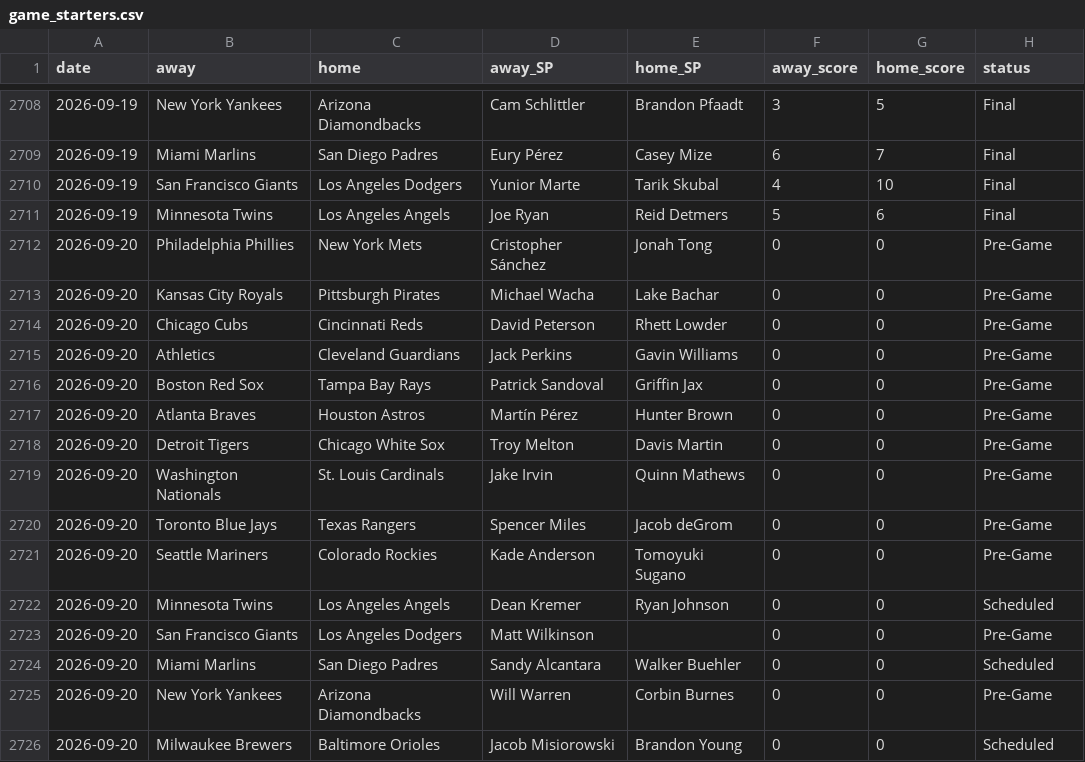
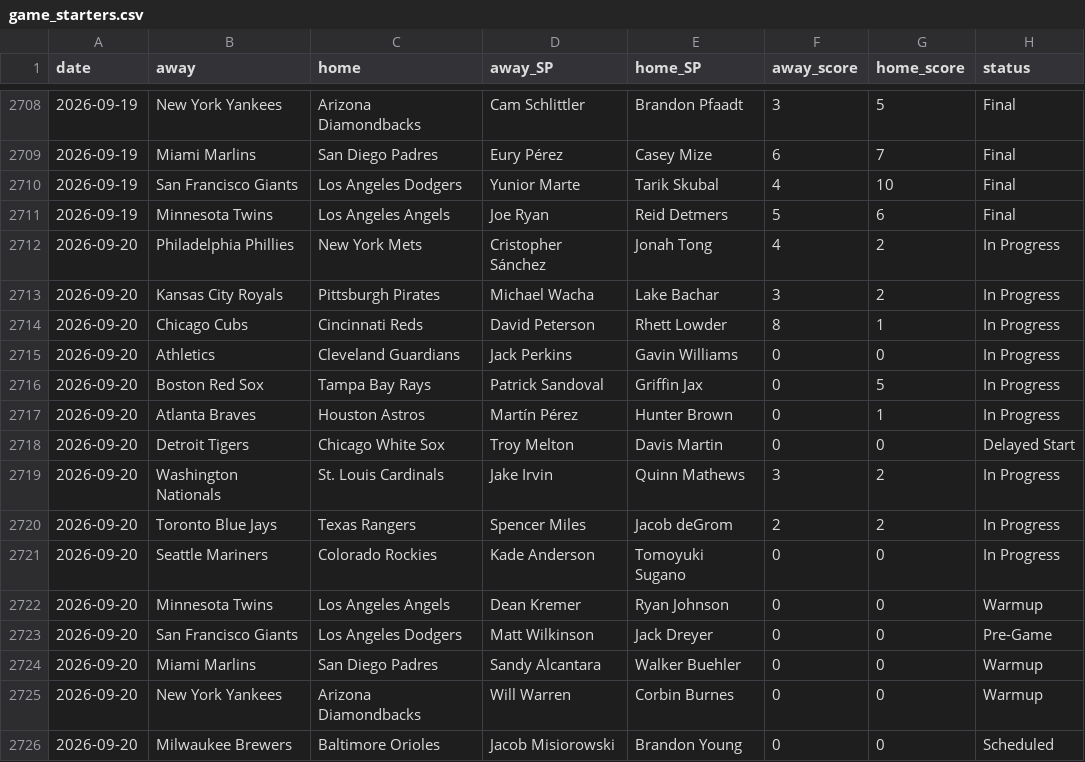
Before and after one commit to CheeseDagg/MLBTool, a CSV file: mlb/data/game_starters.csv, drawn as a sheet; only a part is shown, gaps mark what is left out.

```diff
--- a/mlb/data/game_starters.csv
+++ b/mlb/data/game_starters.csv
@@ -2711,16 +2711,16 @@ date,away,home,away_SP,home_SP,away_score,home_score,status
 2026-09-19,Minnesota Twins,Los Angeles Angels,Joe Ryan,Reid Detmers,5,6,Final
-2026-09-20,Philadelphia Phillies,New York Mets,Cristopher Sánchez,Jonah Tong,0,0,Pre-Game
-2026-09-20,Kansas City Royals,Pittsburgh Pirates,Michael Wacha,Lake Bachar,0,0,Pre-Game
-2026-09-20,Chicago Cubs,Cincinnati Reds,David Peterson,Rhett Lowder,0,0,Pre-Game
-2026-09-20,Athletics,Cleveland Guardians,Jack Perkins,Gavin Williams,0,0,Pre-Game
-2026-09-20,Boston Red Sox,Tampa Bay Rays,Patrick Sandoval,Griffin Jax,0,0,Pre-Game
-2026-09-20,Atlanta Braves,Houston Astros,Martín Pérez,Hunter Brown,0,0,Pre-Game
-2026-09-20,Detroit Tigers,Chicago White Sox,Troy Melton,Davis Martin,0,0,Pre-Game
-2026-09-20,Washington Nationals,St. Louis Cardinals,Jake Irvin,Quinn Mathews,0,0,Pre-Game
-2026-09-20,Toronto Blue Jays,Texas Rangers,Spencer Miles,Jacob deGrom,0,0,Pre-Game
-2026-09-20,Seattle Mariners,Colorado Rockies,Kade Anderson,Tomoyuki Sugano,0,0,Pre-Game
-2026-09-20,Minnesota Twins,Los Angeles Angels,Dean Kremer,Ryan Johnson,0,0,Scheduled
-2026-09-20,San Francisco Giants,Los Angeles Dodgers,Matt Wilkinson,,0,0,Pre-Game
-2026-09-20,Miami Marlins,San Diego Padres,Sandy Alcantara,Walker Buehler,0,0,Scheduled
-2026-09-20,New York Yankees,Arizona Diamondbacks,Will Warren,Corbin Burnes,0,0,Pre-Game
+2026-09-20,Philadelphia Phillies,New York Mets,Cristopher Sánchez,Jonah Tong,4,2,In Progress
+2026-09-20,Kansas City Royals,Pittsburgh Pirates,Michael Wacha,Lake Bachar,3,2,In Progress
+2026-09-20,Chicago Cubs,Cincinnati Reds,David Peterson,Rhett Lowder,8,1,In Progress
+2026-09-20,Athletics,Cleveland Guardians,Jack Perkins,Gavin Williams,0,0,In Progress
+2026-09-20,Boston Red Sox,Tampa Bay Rays,Patrick Sandoval,Griffin Jax,0,5,In Progress
+2026-09-20,Atlanta Braves,Houston Astros,Martín Pérez,Hunter Brown,0,1,In Progress
+2026-09-20,Detroit Tigers,Chicago White Sox,Troy Melton,Davis Martin,0,0,Delayed Start
+2026-09-20,Washington Nationals,St. Louis Cardinals,Jake Irvin,Quinn Mathews,3,2,In Progress
+2026-09-20,Toronto Blue Jays,Texas Rangers,Spencer Miles,Jacob deGrom,2,2,In Progress
+2026-09-20,Seattle Mariners,Colorado Rockies,Kade Anderson,Tomoyuki Sugano,0,0,In Progress
+2026-09-20,Minnesota Twins,Los Angeles Angels,Dean Kremer,Ryan Johnson,0,0,Warmup
+2026-09-20,San Francisco Giants,Los Angeles Dodgers,Matt Wilkinson,Jack Dreyer,0,0,Pre-Game
+2026-09-20,Miami Marlins,San Diego Padres,Sandy Alcantara,Walker Buehler,0,0,Warmup
+2026-09-20,New York Yankees,Arizona Diamondbacks,Will Warren,Corbin Burnes,0,0,Warmup
 2026-09-20,Milwaukee Brewers,Baltimore Orioles,Jacob Misiorowski,Brandon Young,0,0,Scheduled
```
Also changed, not shown: mlb/data/hr_predictions.csv, 3 other files.
